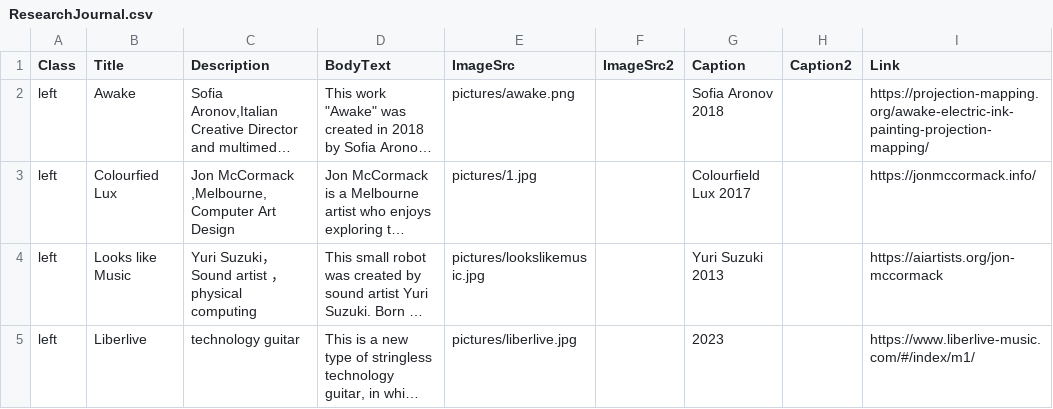
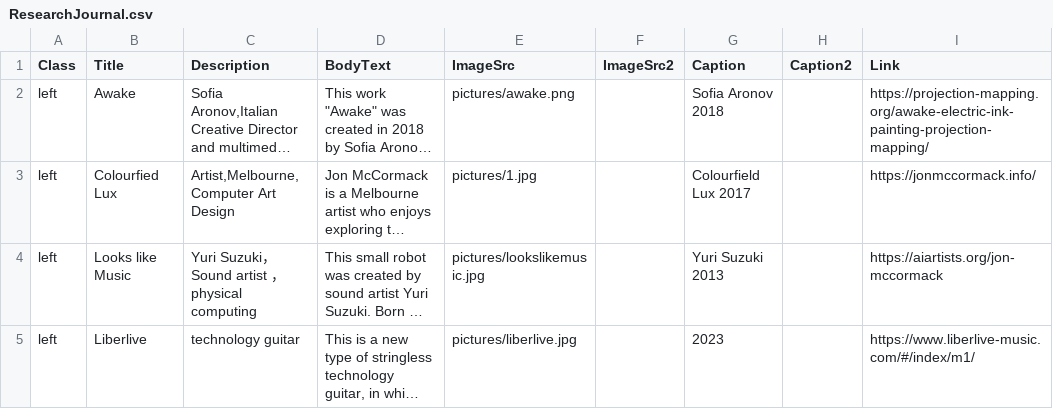
Before and after one commit to lucyhu13/InteractivemediaRJ, a CSV file: InteractiveRJ/ResearchJournal.csv, drawn as a sheet; only a part is shown; long unchanged cells end in …; the diff names each change by its address in the sheet, - before the commit and + after, or states it on an @@ line.

```diff
--- a/InteractiveRJ/ResearchJournal.csv
+++ b/InteractiveRJ/ResearchJournal.csv
-C3 (Description): Jon McCormack ,Melbourne, Computer Art Design
+C3 (Description): Artist,Melbourne, Computer Art Design
```
Also changed, not shown: 4 other files.
